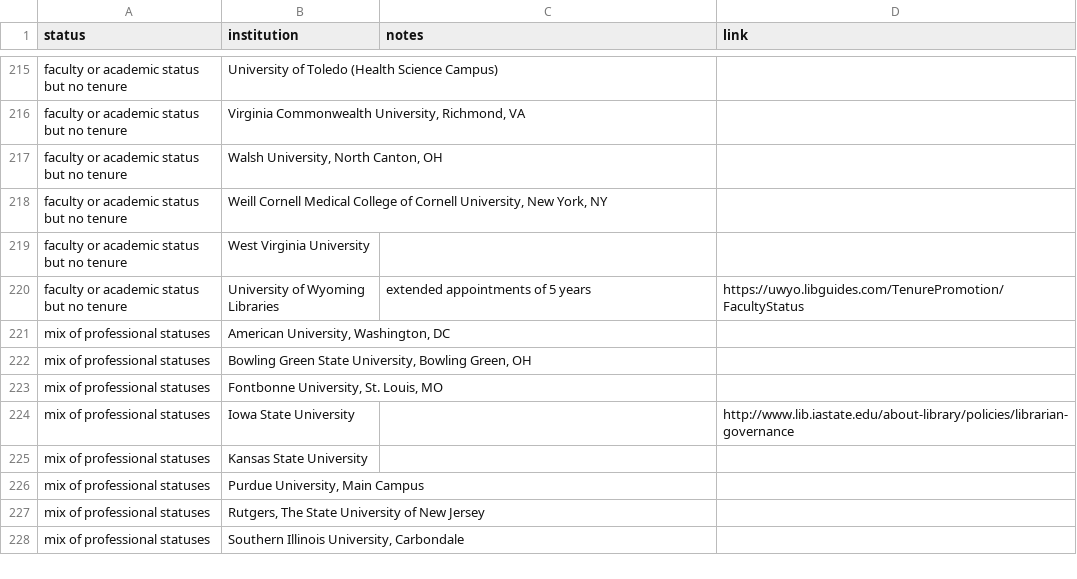
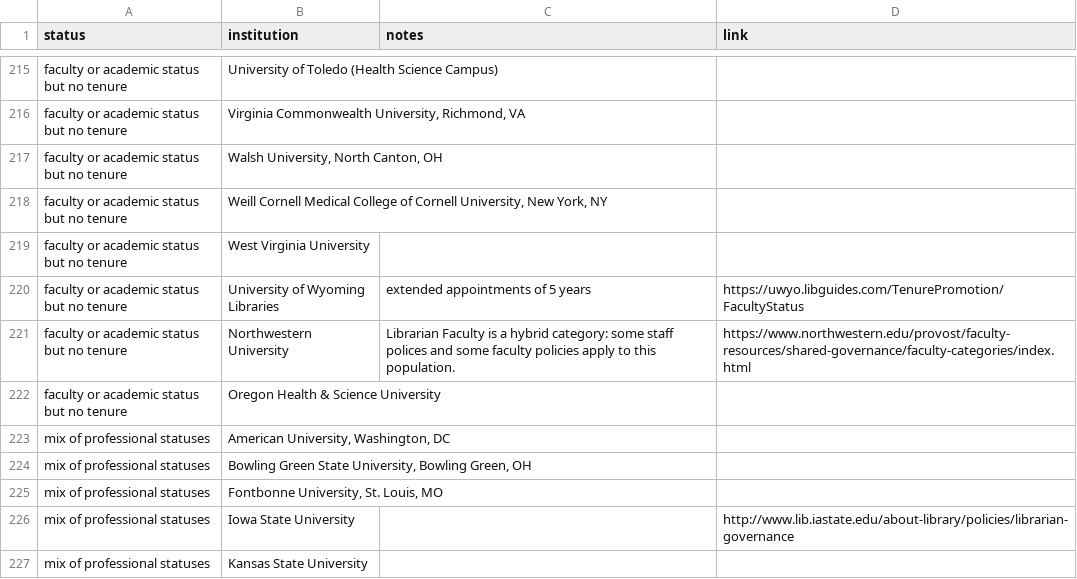
Before and after one commit to evanwill/academic-librarian-status, a CSV file: _data/librarian_status.csv, drawn as a sheet; only a part is shown, gaps mark what is left out; the shorter side is filled out with more unchanged rows; the diff names each change by its address in the sheet, - before the commit and + after, or states it on an @@ line.

Commit message:
add more

```diff
--- a/_data/librarian_status.csv
+++ b/_data/librarian_status.csv
+row 221: faculty or academic status but no tenure | Northwestern University | Librarian Faculty is a hybrid category: some staff polices and some faculty policies apply to this population. | https://www.northwestern.edu/provost/faculty-resources/shared-governance/faculty-categories/index.html
+row 222: faculty or academic status but no tenure | Oregon Health & Science University
```
